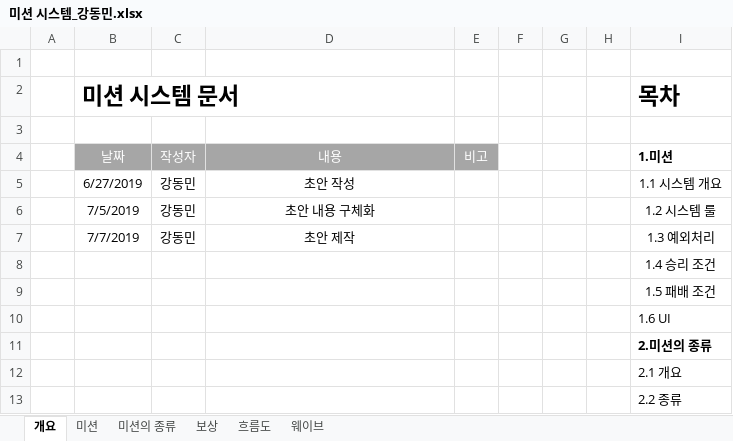
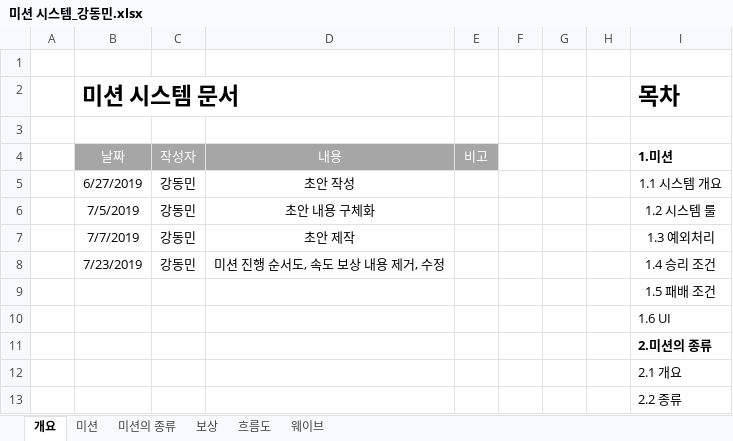
Before and after one commit to lalyns/MondayClass, an Excel workbook: Document/시스템 기획서/미션 시스템_강동민.xlsx, sheet 개요, drawn as a sheet; only a part is shown; values as stored, in another font and other column widths than the file's, no borders; charts and pictures not drawn; removed rows and columns are numbered as before the commit, all else as after; the diff names each change by its address in the sheet, - before the commit and + after, or states it on an @@ line.

```diff
--- a/Document/시스템 기획서/미션 시스템_강동민.xlsx (sheet 개요)
+++ b/Document/시스템 기획서/미션 시스템_강동민.xlsx (sheet 개요)
-row 8:  |  |  |  |  |  |  |  | 1.4 승리 조건
+row 8:  | 7/23/2019 | 강동민 | 미션 진행 순서도, 속도 보상 내용 제거, 수정 |  |  |  |  | 1.4 승리 조건
```
Also changed, not shown: sheet 보상, sheet 흐름도, charts or pictures, Document/시스템 기획서/스폰 시스템_강동민.xlsx, 1 other file.
